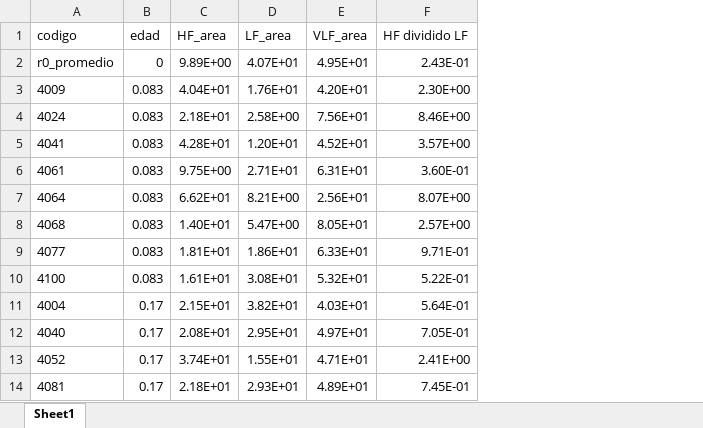
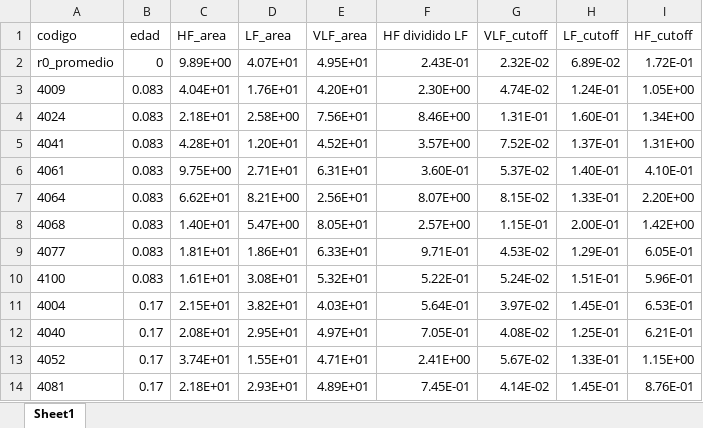
Before and after one commit to djorgeext/Paper_cutoffFrequencies, an Excel workbook: Contribuciones de bandas espectrales.xlsx, sheet Sheet1, drawn as a sheet; only a part is shown; values as stored, in another font and other column widths than the file's, no borders; the diff names each change by its address in the sheet, - before the commit and + after, or states it on an @@ line.

Commit message:
actualizar el cálculo de las cutoffs

```diff
--- a/Contribuciones de bandas espectrales.xlsx (sheet Sheet1)
+++ b/Contribuciones de bandas espectrales.xlsx (sheet Sheet1)
+column G (VLF_cutoff), rows 2-14: 2.32E-02 | 4.74E-02 | 1.31E-01 | 7.52E-02 | 5.37E-02 | 8.15E-02 | 1.15E-01 | 4.53E-02 | 5.24E-02 | 3.97E-02 | 4.08E-02 | 5.67E-02 | 4.14E-02
+column H (LF_cutoff), rows 2-14: 6.89E-02 | 1.24E-01 | 1.60E-01 | 1.37E-01 | 1.40E-01 | 1.33E-01 | 2.00E-01 | 1.29E-01 | 1.51E-01 | 1.45E-01 | 1.25E-01 | 1.33E-01 | 1.45E-01
+column I (HF_cutoff), rows 2-14: 1.72E-01 | 1.05E+00 | 1.34E+00 | 1.31E+00 | 4.10E-01 | 2.20E+00 | 1.42E+00 | 6.05E-01 | 5.96E-01 | 6.53E-01 | 6.21E-01 | 1.15E+00 | 8.76E-01
```
Also changed, not shown: 26 other files.
